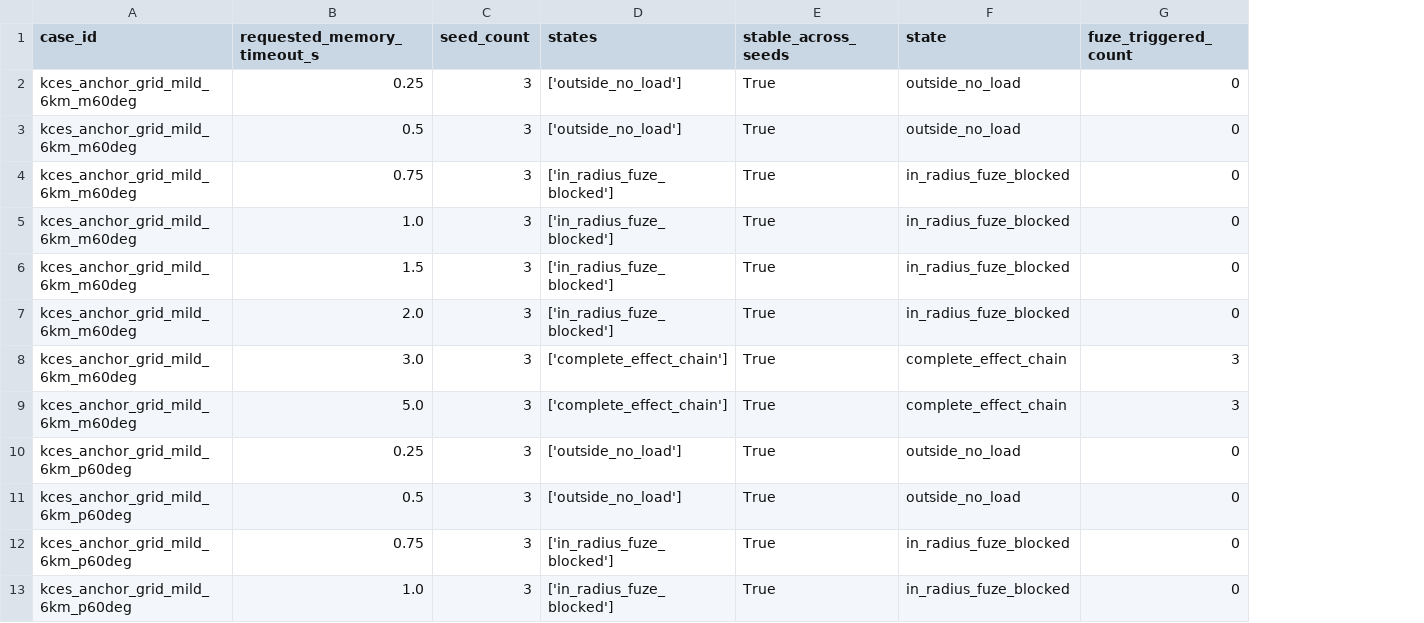
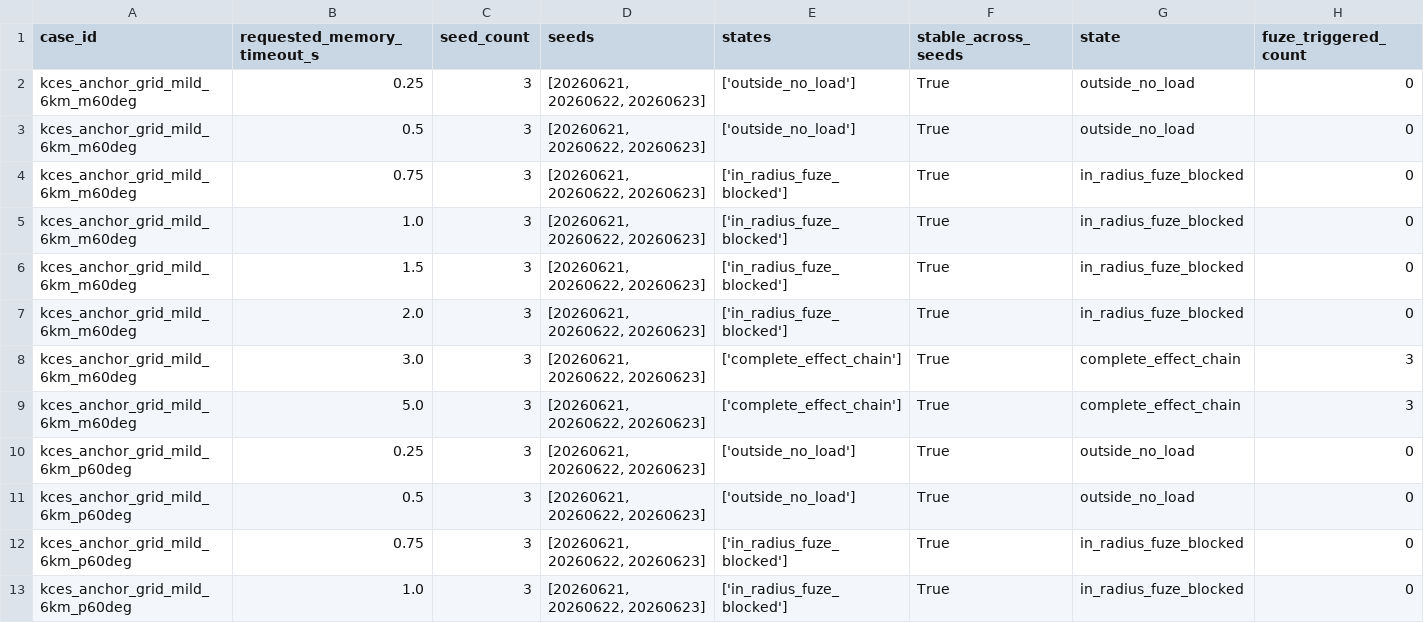
Before and after one commit to Void0312Aurora/Echelon-Forge, a CSV file: docs/systems/weapons/reviews/kill_chain_p11_terminal_track_sensitivity_20260915/review_packets/kill_chain_p11_terminal_track_sensitivity_20260915_cells.csv, drawn as a sheet; only a part is shown; the diff names each change by its address in the sheet, - before the commit and + after, or states it on an @@ line.

```diff
--- a/docs/systems/weapons/reviews/kill_chain_p11_terminal_track_sensitivity_20260915/review_packets/kill_chain_p11_terminal_track_sensitivity_20260915_cells.csv
+++ b/docs/systems/weapons/reviews/kill_chain_p11_terminal_track_sensitivity_20260915/review_packets/kill_chain_p11_terminal_track_sensitivity_20260915_cells.csv
+column D (seeds), rows 2-13: all [20260621, 20260622, 20260623]
```
Also changed, not shown: docs/systems/weapons/reviews/kill_chain_integrated_admission_20260915/review_packets/kill_chain_integrated_admission_20260915_cells.csv, docs/systems/weapons/reviews/kill_chain_integrated_admission_20260915/review_packets/kill_chain_integrated_admission_20260915_runs.csv, 18 other files.
